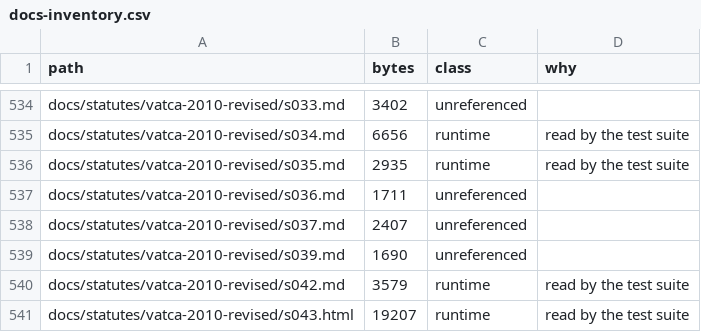
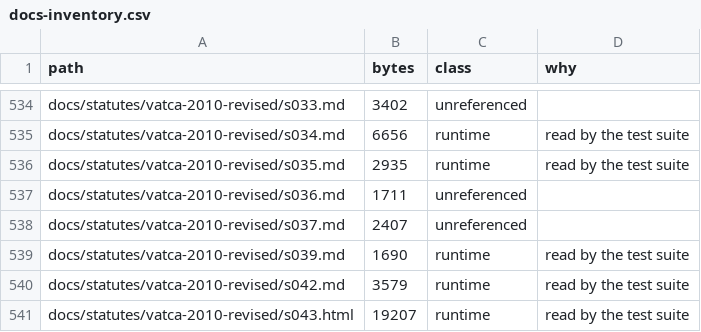
Before and after one commit to aiscimi-code/Leabhar, a CSV file: docs/docs-inventory.csv, drawn as a sheet; only a part is shown, gaps mark what is left out.

```diff
--- a/docs/docs-inventory.csv
+++ b/docs/docs-inventory.csv
@@ -538,3 +538,3 @@ docs/statutes/vatca-2010-revised/s036.md,1711,unreferenced,
 docs/statutes/vatca-2010-revised/s037.md,2407,unreferenced,
-docs/statutes/vatca-2010-revised/s039.md,1690,unreferenced,
+docs/statutes/vatca-2010-revised/s039.md,1690,runtime,read by the test suite
 docs/statutes/vatca-2010-revised/s042.md,3579,runtime,read by the test suite
```
Also changed, not shown: 17 other files.
